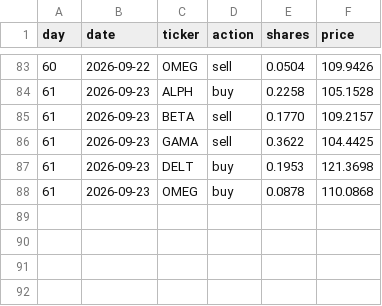
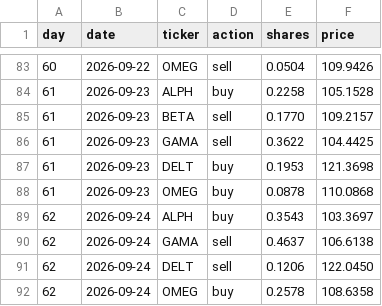
Before and after one commit to thebeardedmild/hello-world, a CSV file: finance fun/data/ledger/mean_reversion.csv, drawn as a sheet; only a part is shown, gaps mark what is left out.

```diff
--- a/finance fun/data/ledger/mean_reversion.csv
+++ b/finance fun/data/ledger/mean_reversion.csv
@@ -88 +88,5 @@ day,date,ticker,action,shares,price
 61,2026-09-23,OMEG,buy,0.0878,110.0868
+62,2026-09-24,ALPH,buy,0.3543,103.3697
+62,2026-09-24,GAMA,sell,0.4637,106.6138
+62,2026-09-24,DELT,sell,0.1206,122.0450
+62,2026-09-24,OMEG,buy,0.2578,108.6358
```
Also changed, not shown: finance fun/data/ledger/equal_weight_rebalancer.csv, finance fun/data/ledger/random_walker.csv, 7 other files.
